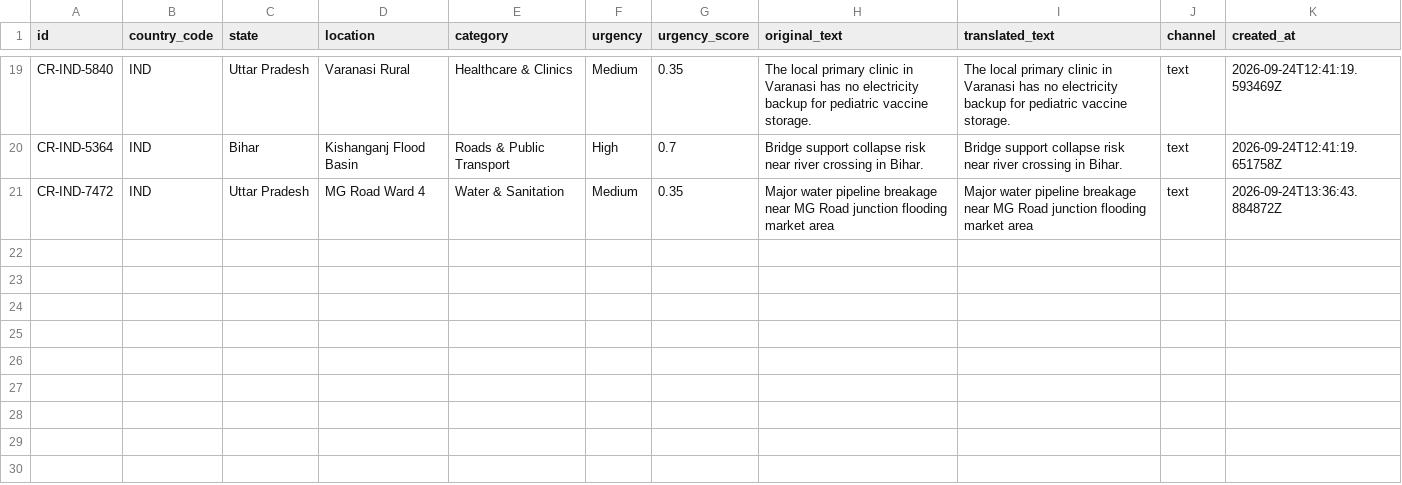
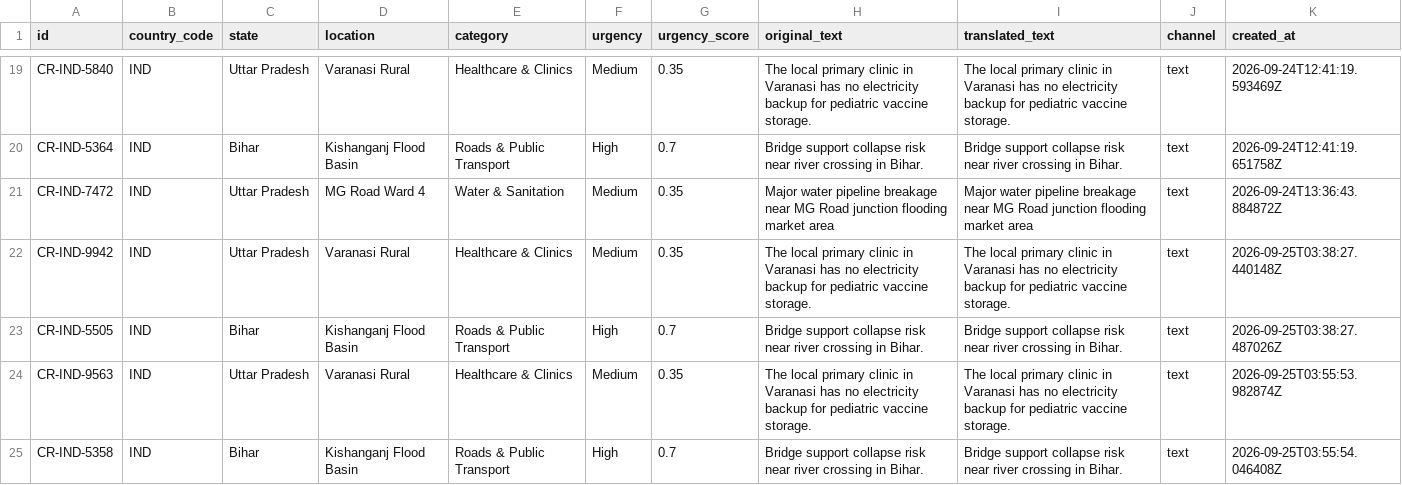
Before and after one commit to reddy895/CivicPulse, a CSV file: backend/app/data/live_citizen_complaints.csv, drawn as a sheet; only a part is shown, gaps mark what is left out.

```diff
--- a/backend/app/data/live_citizen_complaints.csv
+++ b/backend/app/data/live_citizen_complaints.csv
@@ -23 +23,5 @@ CR-IND-5364,IND,Bihar,Kishanganj Flood Basin,Roads & Public Transport,High,0.7,B
 CR-IND-7472,IND,Uttar Pradesh,MG Road Ward 4,Water & Sanitation,Medium,0.35,Major water pipeline breakage near MG Road junction flooding market area,Major water pipeline breakage near MG Road junction flooding market area,text,2026-09-24T13:36:43.884872Z
+CR-IND-9942,IND,Uttar Pradesh,Varanasi Rural,Healthcare & Clinics,Medium,0.35,The local primary clinic in Varanasi has no electricity backup for pediatric vaccine storage.,The local primary clinic in Varanasi has no electricity backup for pediatric vaccine storage.,text,2026-09-25T03:38:27.440148Z
+CR-IND-5505,IND,Bihar,Kishanganj Flood Basin,Roads & Public Transport,High,0.7,Bridge support collapse risk near river crossing in Bihar.,Bridge support collapse risk near river crossing in Bihar.,text,2026-09-25T03:38:27.487026Z
+CR-IND-9563,IND,Uttar Pradesh,Varanasi Rural,Healthcare & Clinics,Medium,0.35,The local primary clinic in Varanasi has no electricity backup for pediatric vaccine storage.,The local primary clinic in Varanasi has no electricity backup for pediatric vaccine storage.,text,2026-09-25T03:55:53.982874Z
+CR-IND-5358,IND,Bihar,Kishanganj Flood Basin,Roads & Public Transport,High,0.7,Bridge support collapse risk near river crossing in Bihar.,Bridge support collapse risk near river crossing in Bihar.,text,2026-09-25T03:55:54.046408Z
```
Also changed, not shown: 25 other files.
